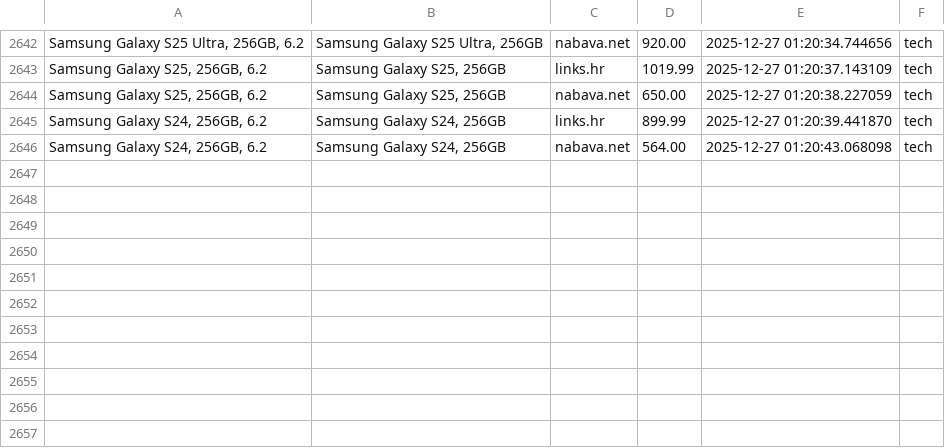
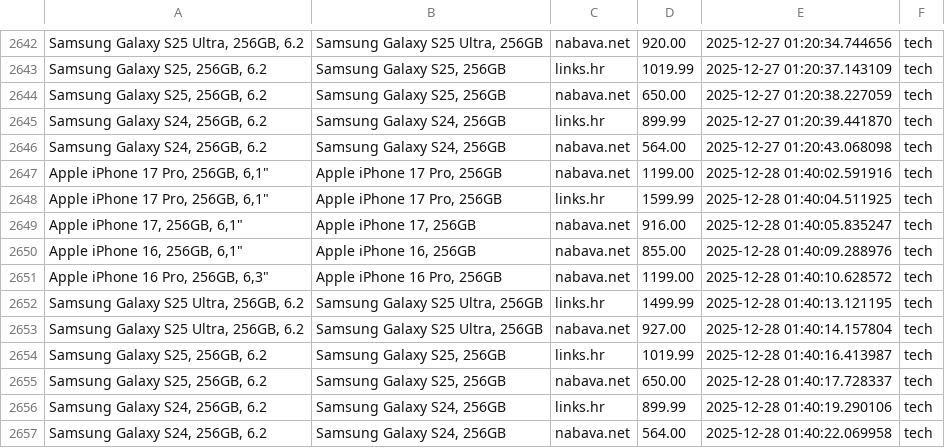
Before and after one commit to andhrelja/price_scraper, a CSV file: data/product.csv, drawn as a sheet; only a part is shown, gaps mark what is left out.

```diff
--- a/data/product.csv
+++ b/data/product.csv
@@ -2646 +2646,12 @@
 "Samsung Galaxy S24, 256GB, 6.2","Samsung Galaxy S24, 256GB",nabava.net,564.00,2025-12-27 01:20:43.068098,tech
+"Apple iPhone 17 Pro, 256GB, 6,1""","Apple iPhone 17 Pro, 256GB",nabava.net,1199.00,2025-12-28 01:40:02.591916,tech
+"Apple iPhone 17 Pro, 256GB, 6,1""","Apple iPhone 17 Pro, 256GB",links.hr,1599.99,2025-12-28 01:40:04.511925,tech
+"Apple iPhone 17, 256GB, 6,1""","Apple iPhone 17, 256GB",nabava.net,916.00,2025-12-28 01:40:05.835247,tech
+"Apple iPhone 16, 256GB, 6,1""","Apple iPhone 16, 256GB",nabava.net,855.00,2025-12-28 01:40:09.288976,tech
+"Apple iPhone 16 Pro, 256GB, 6,3""","Apple iPhone 16 Pro, 256GB",nabava.net,1199.00,2025-12-28 01:40:10.628572,tech
+"Samsung Galaxy S25 Ultra, 256GB, 6.2","Samsung Galaxy S25 Ultra, 256GB",links.hr,1499.99,2025-12-28 01:40:13.121195,tech
+"Samsung Galaxy S25 Ultra, 256GB, 6.2","Samsung Galaxy S25 Ultra, 256GB",nabava.net,927.00,2025-12-28 01:40:14.157804,tech
+"Samsung Galaxy S25, 256GB, 6.2","Samsung Galaxy S25, 256GB",links.hr,1019.99,2025-12-28 01:40:16.413987,tech
+"Samsung Galaxy S25, 256GB, 6.2","Samsung Galaxy S25, 256GB",nabava.net,650.00,2025-12-28 01:40:17.728337,tech
+"Samsung Galaxy S24, 256GB, 6.2","Samsung Galaxy S24, 256GB",links.hr,899.99,2025-12-28 01:40:19.290106,tech
+"Samsung Galaxy S24, 256GB, 6.2","Samsung Galaxy S24, 256GB",nabava.net,564.00,2025-12-28 01:40:22.069958,tech
```
Also changed, not shown: 2 other files.
